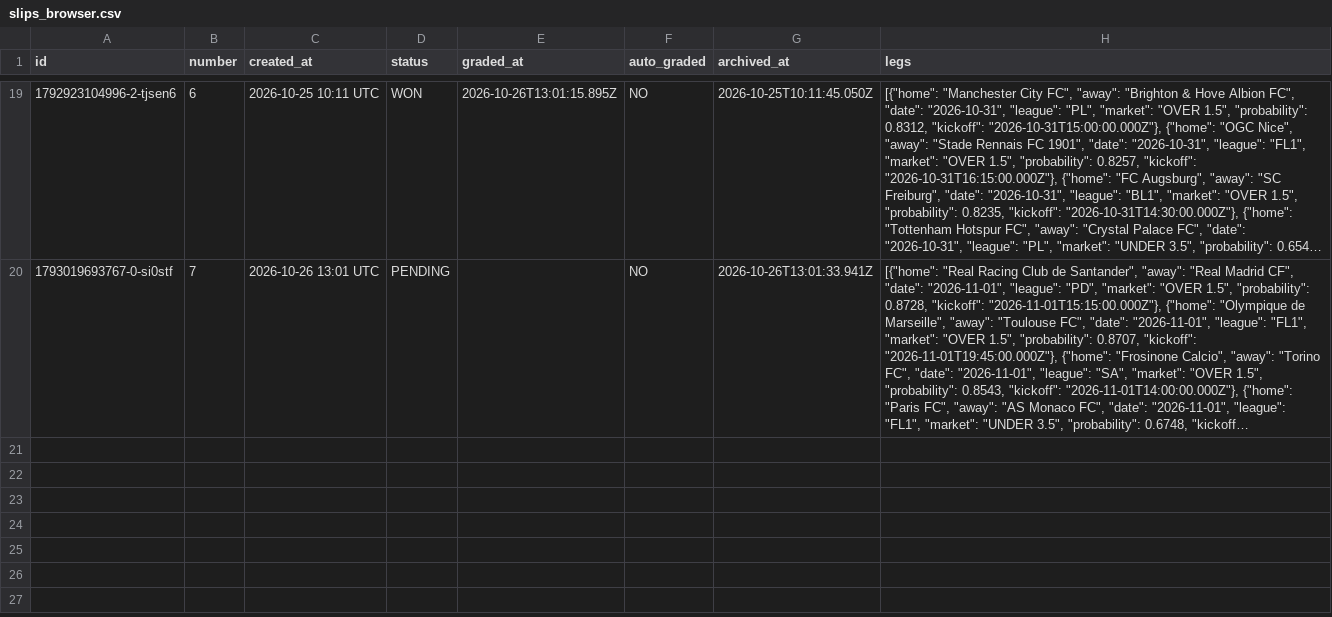
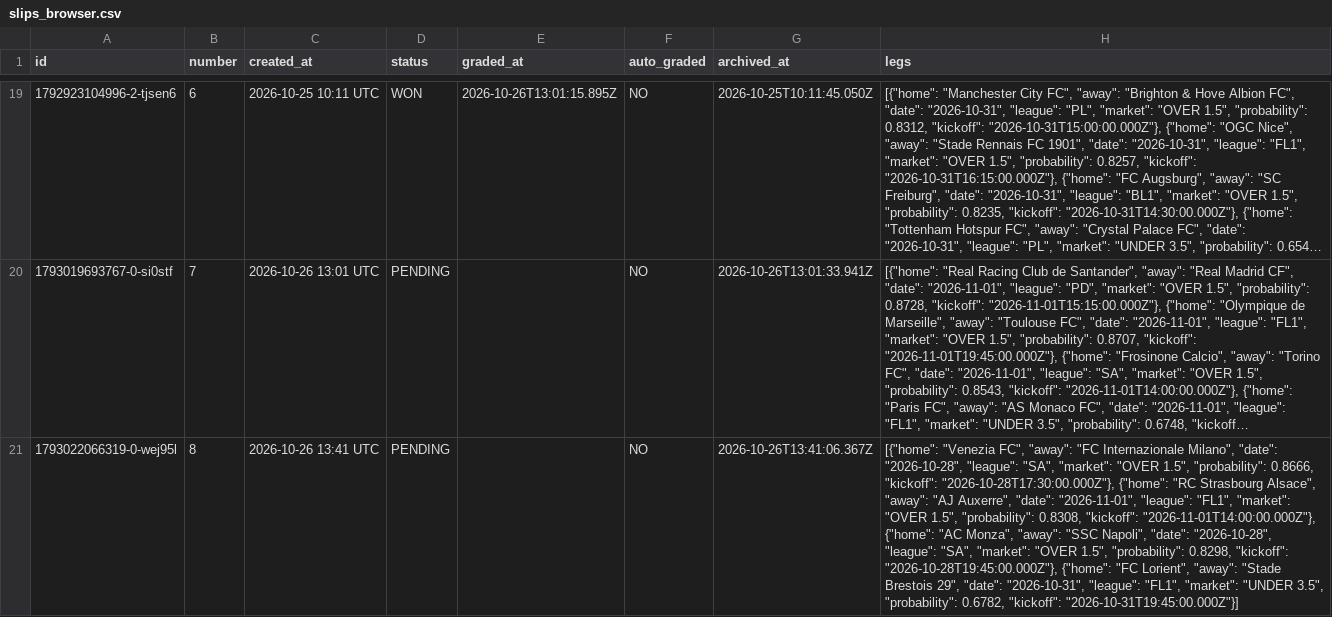
Before and after one commit to AgainBuilds/BARBADOX-MODEL, a CSV file: slips_browser.csv, drawn as a sheet; only a part is shown, gaps mark what is left out; long unchanged cells end in …; the diff names each change by its address in the sheet, - before the commit and + after, or states it on an @@ line.

Commit message:
Update slips history (browser tracker archive) [skip render]

```diff
--- a/slips_browser.csv
+++ b/slips_browser.csv
+row 21: 1793022066319-0-wej95l | 8 | 2026-10-26 13:41 UTC | PENDING |  | NO | 2026-10-26T13:41:06.367Z | [{"home": "Venezia FC", "away": "FC Internazionale Milano", "date": "2026-10-28", "league": "SA", "market": "OVER 1.5", "probability": 0.8666, "kickoff": "2026-10-28T17:30:00.000Z"}, {"home": "RC Strasbourg Alsace", "away": "AJ Auxerre", "date": "2026-11-01", "league": "FL1", "market": "OVER 1.5", "probability": 0.8308, "kickoff": "2026-11-01T14:00:00.000Z"}, {"home": "AC Monza", "away": "SSC Napoli", "date": "2026-10-28", "league": "SA", "market": "OVER 1.5", "probability": 0.8298, "kickoff": "2026-10-28T19:45:00.000Z"}, {"home": "FC Lorient", "away": "Stade Brestois 29", "date": "2026-10-31", "league": "FL1", "market": "UNDER 3.5", "probability": 0.6782, "kickoff": "2026-10-31T19:45:00.000Z"}]
```
